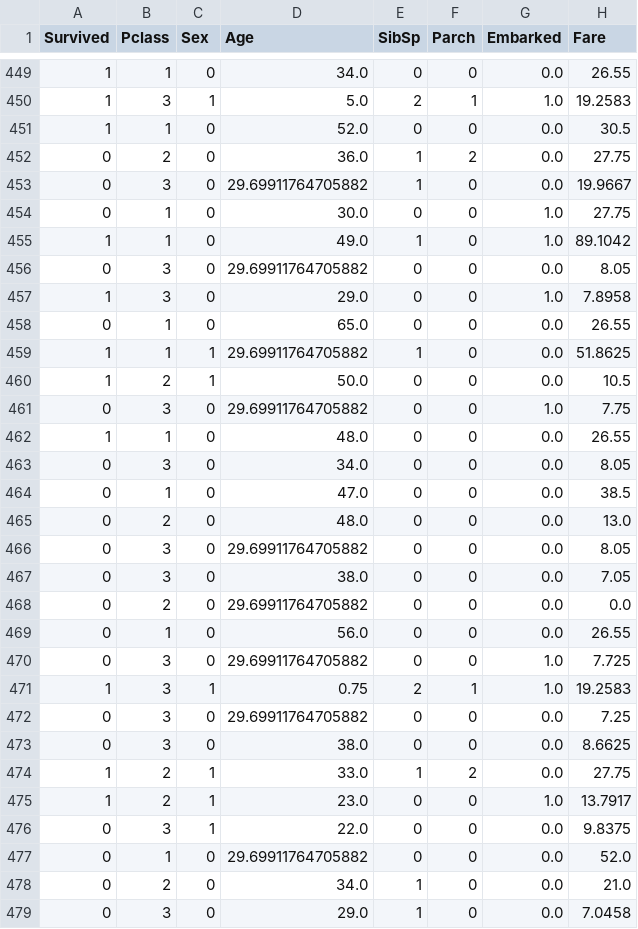
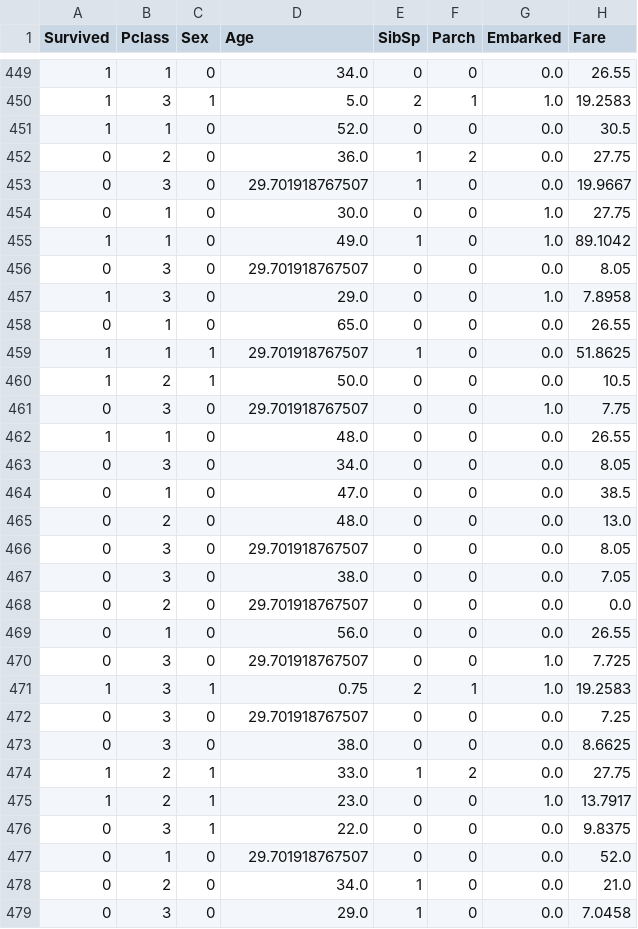
Before and after one commit to PeterVantomme/MLOPS2_Test, a CSV file: data/preprocessed/train_preprocessed.csv, drawn as a sheet; only a part is shown, gaps mark what is left out; the diff covers the shown part only.

```diff
--- a/data/preprocessed/train_preprocessed.csv
+++ b/data/preprocessed/train_preprocessed.csv
@@ -452,11 +452,11 @@ Survived,Pclass,Sex,Age,SibSp,Parch,Embarked,Fare
 0,2,0,36.0,1,2,0.0,27.75
-0,3,0,29.69911764705882,1,0,0.0,19.9667
+0,3,0,29.701918767507,1,0,0.0,19.9667
 0,1,0,30.0,0,0,1.0,27.75
 1,1,0,49.0,1,0,1.0,89.1042
-0,3,0,29.69911764705882,0,0,0.0,8.05
+0,3,0,29.701918767507,0,0,0.0,8.05
 1,3,0,29.0,0,0,1.0,7.8958
 0,1,0,65.0,0,0,0.0,26.55
-1,1,1,29.69911764705882,1,0,0.0,51.8625
+1,1,1,29.701918767507,1,0,0.0,51.8625
 1,2,1,50.0,0,0,0.0,10.5
-0,3,0,29.69911764705882,0,0,1.0,7.75
+0,3,0,29.701918767507,0,0,1.0,7.75
 1,1,0,48.0,0,0,0.0,26.55
@@ -465,9 +465,9 @@ Survived,Pclass,Sex,Age,SibSp,Parch,Embarked,Fare
 0,2,0,48.0,0,0,0.0,13.0
-0,3,0,29.69911764705882,0,0,0.0,8.05
+0,3,0,29.701918767507,0,0,0.0,8.05
 0,3,0,38.0,0,0,0.0,7.05
-0,2,0,29.69911764705882,0,0,0.0,0.0
+0,2,0,29.701918767507,0,0,0.0,0.0
 0,1,0,56.0,0,0,0.0,26.55
-0,3,0,29.69911764705882,0,0,1.0,7.725
+0,3,0,29.701918767507,0,0,1.0,7.725
 1,3,1,0.75,2,1,1.0,19.2583
-0,3,0,29.69911764705882,0,0,0.0,7.25
+0,3,0,29.701918767507,0,0,0.0,7.25
 0,3,0,38.0,0,0,0.0,8.6625
@@ -476,3 +476,3 @@ Survived,Pclass,Sex,Age,SibSp,Parch,Embarked,Fare
 0,3,1,22.0,0,0,0.0,9.8375
-0,1,0,29.69911764705882,0,0,0.0,52.0
+0,1,0,29.701918767507,0,0,0.0,52.0
 0,2,0,34.0,1,0,0.0,21.0
```
Also changed, not shown: 169 edited cells elsewhere in this file, data/preprocessed/test_preprocessed.csv.
